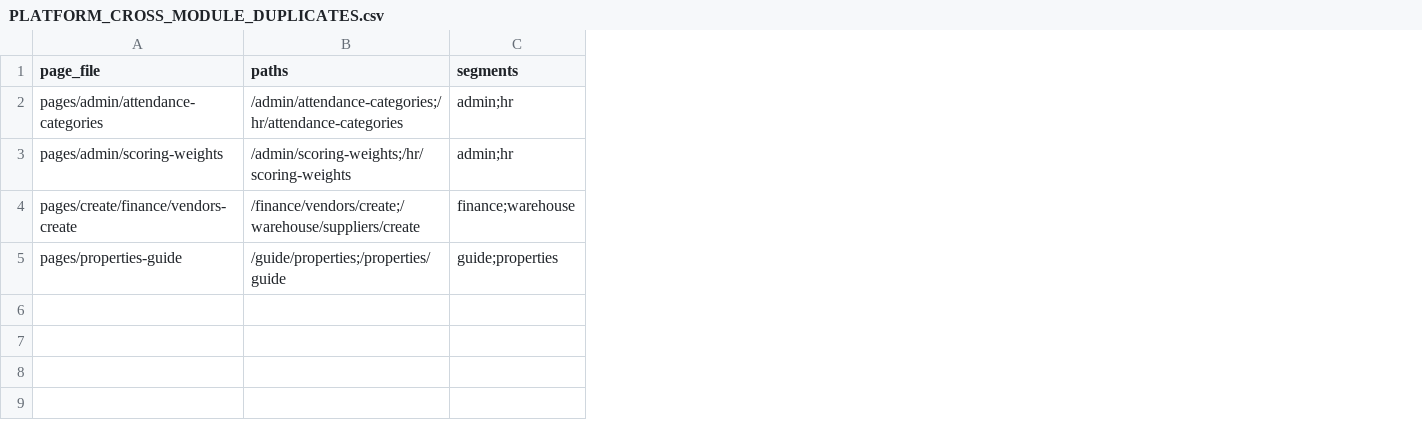
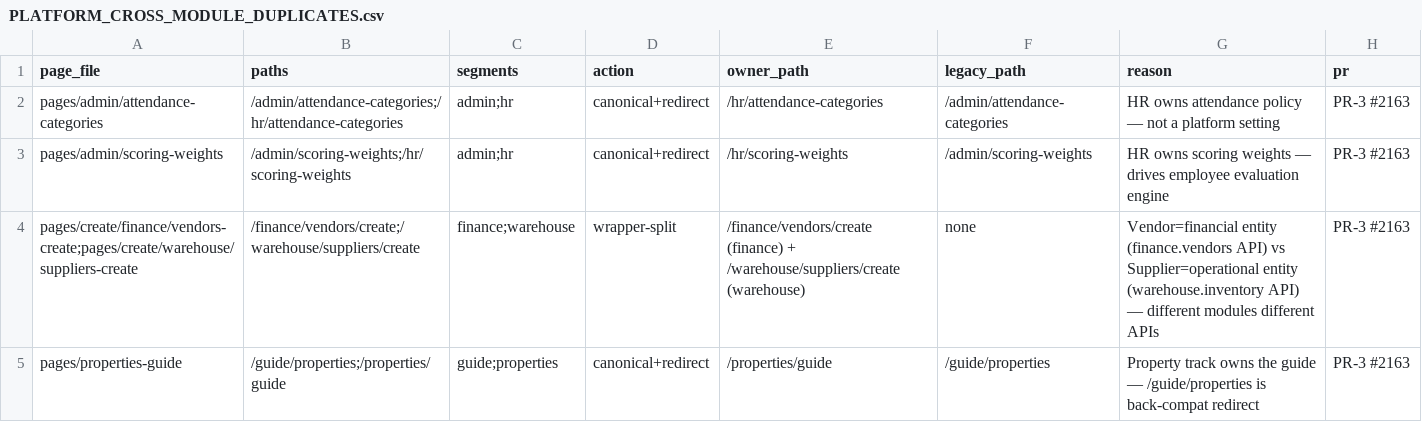
Before and after one commit to barhom64/ghayth-erp, a CSV file: docs/platform/PLATFORM_CROSS_MODULE_DUPLICATES.csv, drawn as a sheet; the diff names each change by its address in the sheet, - before the commit and + after, or states it on an @@ line.

```diff
--- a/docs/platform/PLATFORM_CROSS_MODULE_DUPLICATES.csv
+++ b/docs/platform/PLATFORM_CROSS_MODULE_DUPLICATES.csv
+column D (action), rows 2-5: canonical+redirect | canonical+redirect | wrapper-split | canonical+redirect
+column E (owner_path), rows 2-5: /hr/attendance-categories | /hr/scoring-weights | /finance/vendors/create (finance) + /warehouse/suppliers/create (warehouse) | /properties/guide
+column F (legacy_path), rows 2-5: /admin/attendance-categories | /admin/scoring-weights | none | /guide/properties
+column G (reason), rows 2-5: HR owns attendance policy — not a platform setting | HR owns scoring weights — drives employee evaluation engine | Vendor=financial entity (finance.vendors API) vs Supplier=operational entity (warehouse.inventory API) — different modules different APIs | Property track owns the guide — /guide/properties is back-compat redirect
+column H (pr), rows 2-5: all PR-3 #2163
-A4 (page_file): pages/create/finance/vendors-create
+A4 (page_file): pages/create/finance/vendors-create;pages/create/warehouse/suppliers-create
```
Also changed, not shown: 12 other files.
